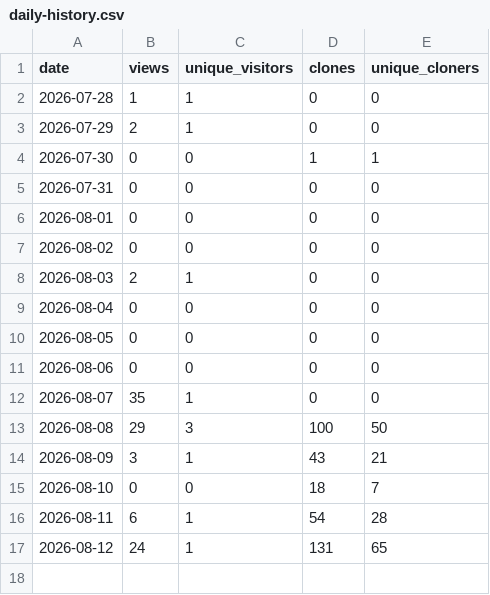
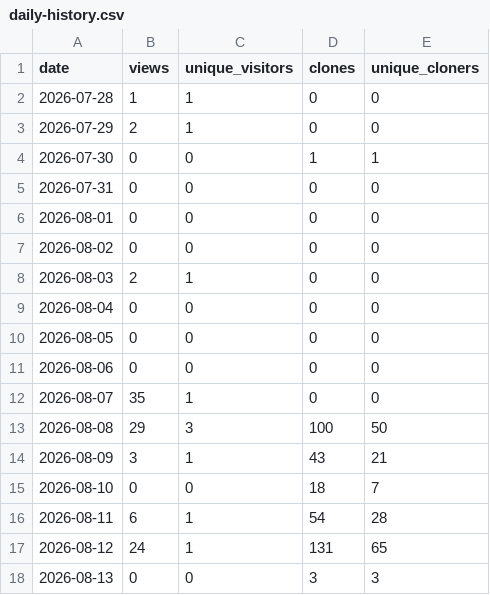
Before and after one commit to TemperalTemplar/floppy-project-interaction-system, a CSV file: analytics/github-traffic/daily-history.csv, drawn as a sheet; the diff names each change by its address in the sheet, - before the commit and + after, or states it on an @@ line.

```diff
--- a/analytics/github-traffic/daily-history.csv
+++ b/analytics/github-traffic/daily-history.csv
+row 18: 2026-08-13 | 0 | 0 | 3 | 3
```
Also changed, not shown: analytics/github-traffic/rolling-summary-history.csv, 3 other files.
